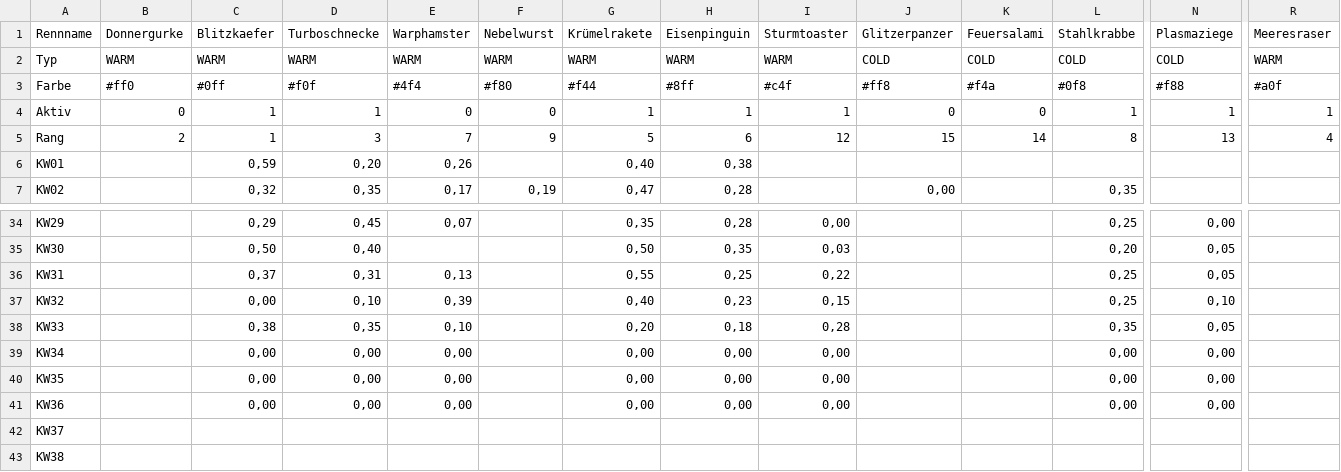
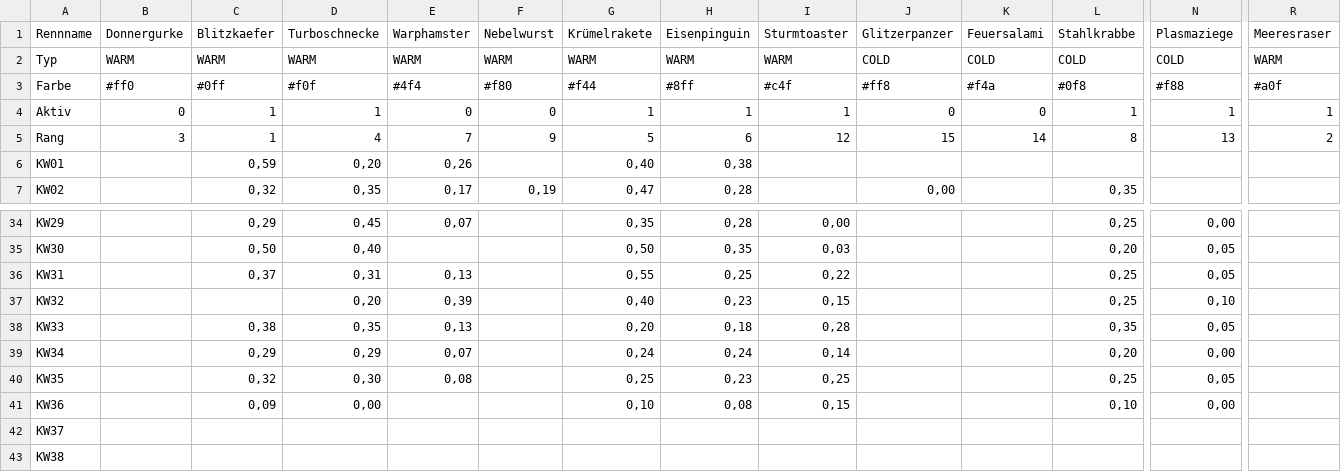
Before and after one commit to christianknoll-create/workflows, a TSV file: daten.tsv, drawn as a sheet; only a part is shown, gaps mark what is left out; the diff names each change by its address in the sheet, - before the commit and + after, or states it on an @@ line.

```diff
--- a/daten.tsv
+++ b/daten.tsv
-B5 (Donnergurke): 2
+B5 (Donnergurke): 3
-D5 (Turboschnecke): 3
+D5 (Turboschnecke): 4
-R5 (Meeresraser): 4
+R5 (Meeresraser): 2
-C37 (Blitzkaefer): 0,00
+C37 (Blitzkaefer): (empty)
-D37 (Turboschnecke): 0,10
+D37 (Turboschnecke): 0,20
-E38 (Warphamster): 0,10
+E38 (Warphamster): 0,13
-C39 (Blitzkaefer): 0,00
+C39 (Blitzkaefer): 0,29
-D39 (Turboschnecke): 0,00
+D39 (Turboschnecke): 0,29
-E39 (Warphamster): 0,00
+E39 (Warphamster): 0,07
-G39 (Krümelrakete): 0,00
+G39 (Krümelrakete): 0,24
-H39 (Eisenpinguin): 0,00
+H39 (Eisenpinguin): 0,24
-I39 (Sturmtoaster): 0,00
+I39 (Sturmtoaster): 0,14
-L39 (Stahlkrabbe): 0,00
+L39 (Stahlkrabbe): 0,20
-C40 (Blitzkaefer): 0,00
+C40 (Blitzkaefer): 0,32
-D40 (Turboschnecke): 0,00
+D40 (Turboschnecke): 0,30
-E40 (Warphamster): 0,00
+E40 (Warphamster): 0,08
-G40 (Krümelrakete): 0,00
+G40 (Krümelrakete): 0,25
-H40 (Eisenpinguin): 0,00
+H40 (Eisenpinguin): 0,23
-I40 (Sturmtoaster): 0,00
+I40 (Sturmtoaster): 0,25
-L40 (Stahlkrabbe): 0,00
+L40 (Stahlkrabbe): 0,25
-N40 (Plasmaziege): 0,00
+N40 (Plasmaziege): 0,05
-C41 (Blitzkaefer): 0,00
+C41 (Blitzkaefer): 0,09
-E41 (Warphamster): 0,00
+E41 (Warphamster): (empty)
-G41 (Krümelrakete): 0,00
+G41 (Krümelrakete): 0,10
-H41 (Eisenpinguin): 0,00
+H41 (Eisenpinguin): 0,08
-I41 (Sturmtoaster): 0,00
+I41 (Sturmtoaster): 0,15
-L41 (Stahlkrabbe): 0,00
+L41 (Stahlkrabbe): 0,10
```
